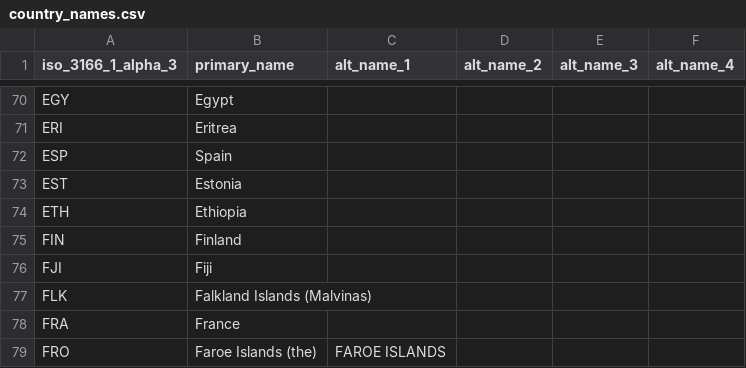
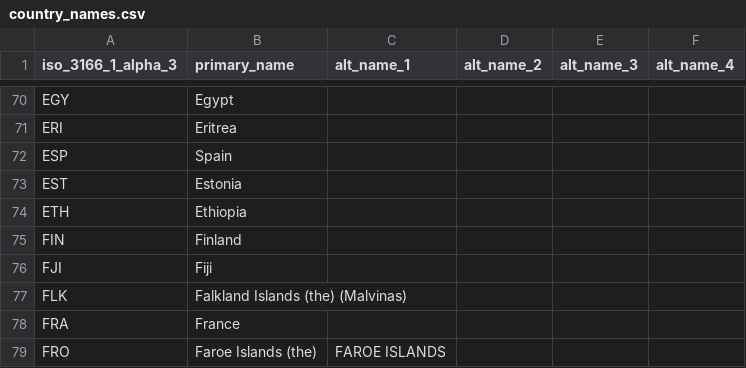
Before and after one commit to ZinhleMavimbela-TomTom/release-note-sync, a CSV file: country_names.csv, drawn as a sheet; only a part is shown, gaps mark what is left out.

Commit message:
Update country_names.csv

```diff
--- a/country_names.csv
+++ b/country_names.csv
@@ -76,3 +76,3 @@ FIN,Finland,,,,
 FJI,Fiji,,,,
-FLK,Falkland Islands (Malvinas),,,,
+FLK,Falkland Islands (the) (Malvinas),,,,
 FRA,France,,,,
```
